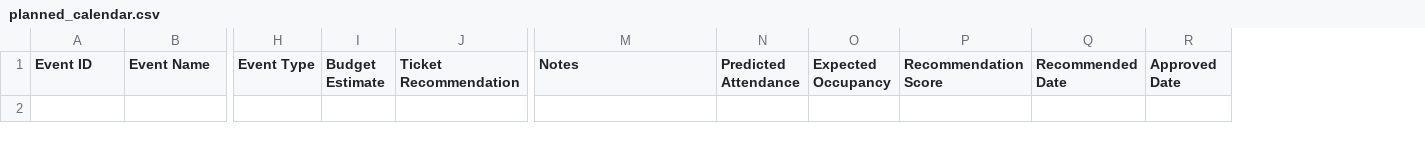
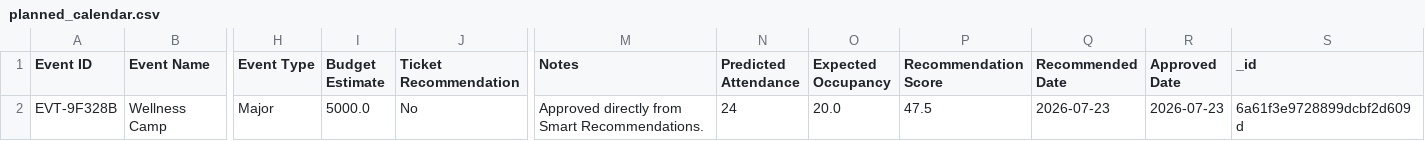
Before and after one commit to shriyansh1903/TribeIQ-v1, a CSV file: data/planned_calendar.csv, drawn as a sheet; only a part is shown, gaps mark what is left out; rows hold the shown columns only; the diff names each change by its address in the sheet, - before the commit and + after, or states it on an @@ line.

```diff
--- a/data/planned_calendar.csv
+++ b/data/planned_calendar.csv
+column S (_id), empty
+row 2: EVT-9F328B | Wellness Camp | Major | 5000.0 | No | Approved directly from Smart Recommendations. | 24 | 20.0 | 47.5 | 2026-07-23 | 2026-07-23 | 6a61f3e9728899dcbf2d609d
```
Also changed, not shown: data/event_workspaces.csv, 7 other files.
